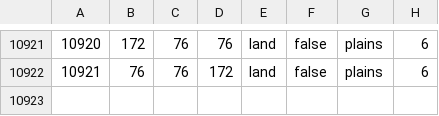
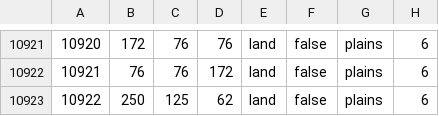
Before and after one commit to Musvage/The-Second-Sengoku, a CSV file: map/definition.csv, drawn as a sheet; only a part is shown, gaps mark what is left out; the diff names each change by its address in the sheet, - before the commit and + after, or states it on an @@ line.

```diff
--- a/map/definition.csv
+++ b/map/definition.csv
+row 10923: 10922 | 250 | 125 | 62 | land | false | plains | 6
```
Also changed, not shown: 3 other files.
